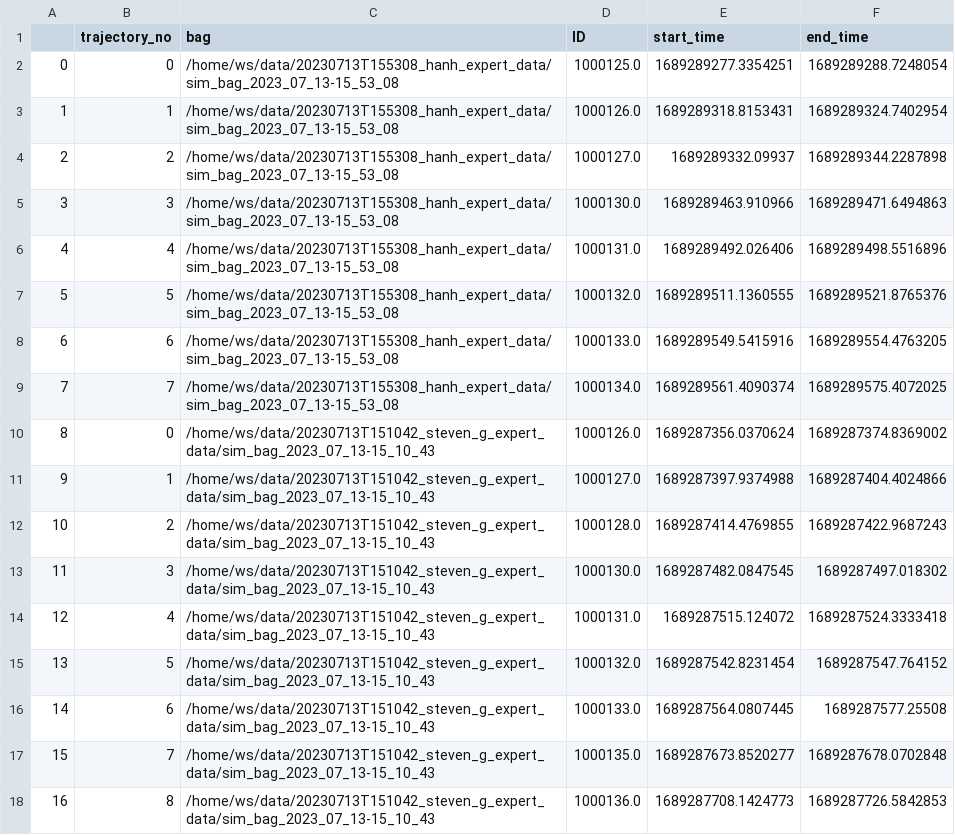
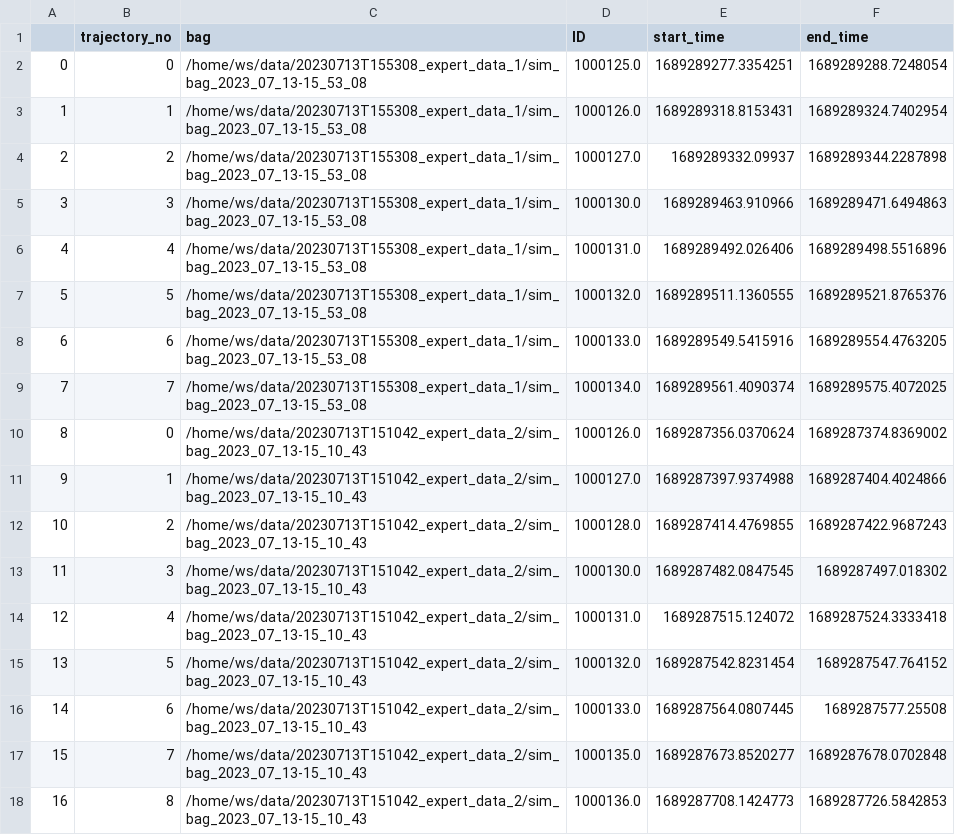
Before and after one commit to ToyotaResearchInstitute/SAPL, a CSV file: data/overtake_trajectory_replayer.csv, drawn as a sheet.

```diff
--- a/data/overtake_trajectory_replayer.csv
+++ b/data/overtake_trajectory_replayer.csv
@@ -1,18 +1,18 @@
 ,trajectory_no,bag,ID,start_time,end_time
-0,0,/home/ws/data/20230713T155308_hanh_expert_data/sim_bag_2023_07_13-15_53_08,1000125.0,1689289277.3354251,1689289288.7248054
-1,1,/home/ws/data/20230713T155308_hanh_expert_data/sim_bag_2023_07_13-15_53_08,1000126.0,1689289318.8153431,1689289324.7402954
-2,2,/home/ws/data/20230713T155308_hanh_expert_data/sim_bag_2023_07_13-15_53_08,1000127.0,1689289332.09937,1689289344.2287898
-3,3,/home/ws/data/20230713T155308_hanh_expert_data/sim_bag_2023_07_13-15_53_08,1000130.0,1689289463.910966,1689289471.6494863
-4,4,/home/ws/data/20230713T155308_hanh_expert_data/sim_bag_2023_07_13-15_53_08,1000131.0,1689289492.026406,1689289498.5516896
-5,5,/home/ws/data/20230713T155308_hanh_expert_data/sim_bag_2023_07_13-15_53_08,1000132.0,1689289511.1360555,1689289521.8765376
-6,6,/home/ws/data/20230713T155308_hanh_expert_data/sim_bag_2023_07_13-15_53_08,1000133.0,1689289549.5415916,1689289554.4763205
-7,7,/home/ws/data/20230713T155308_hanh_expert_data/sim_bag_2023_07_13-15_53_08,1000134.0,1689289561.4090374,1689289575.4072025
-8,0,/home/ws/data/20230713T151042_steven_g_expert_data/sim_bag_2023_07_13-15_10_43,1000126.0,1689287356.0370624,1689287374.8369002
-9,1,/home/ws/data/20230713T151042_steven_g_expert_data/sim_bag_2023_07_13-15_10_43,1000127.0,1689287397.9374988,1689287404.4024866
-10,2,/home/ws/data/20230713T151042_steven_g_expert_data/sim_bag_2023_07_13-15_10_43,1000128.0,1689287414.4769855,1689287422.9687243
-11,3,/home/ws/data/20230713T151042_steven_g_expert_data/sim_bag_2023_07_13-15_10_43,1000130.0,1689287482.0847545,1689287497.018302
-12,4,/home/ws/data/20230713T151042_steven_g_expert_data/sim_bag_2023_07_13-15_10_43,1000131.0,1689287515.124072,1689287524.3333418
-13,5,/home/ws/data/20230713T151042_steven_g_expert_data/sim_bag_2023_07_13-15_10_43,1000132.0,1689287542.8231454,1689287547.764152
-14,6,/home/ws/data/20230713T151042_steven_g_expert_data/sim_bag_2023_07_13-15_10_43,1000133.0,1689287564.0807445,1689287577.25508
-15,7,/home/ws/data/20230713T151042_steven_g_expert_data/sim_bag_2023_07_13-15_10_43,1000135.0,1689287673.8520277,1689287678.0702848
-16,8,/home/ws/data/20230713T151042_steven_g_expert_data/sim_bag_2023_07_13-15_10_43,1000136.0,1689287708.1424773,1689287726.5842853
+0,0,/home/ws/data/20230713T155308_expert_data_1/sim_bag_2023_07_13-15_53_08,1000125.0,1689289277.3354251,1689289288.7248054
+1,1,/home/ws/data/20230713T155308_expert_data_1/sim_bag_2023_07_13-15_53_08,1000126.0,1689289318.8153431,1689289324.7402954
+2,2,/home/ws/data/20230713T155308_expert_data_1/sim_bag_2023_07_13-15_53_08,1000127.0,1689289332.09937,1689289344.2287898
+3,3,/home/ws/data/20230713T155308_expert_data_1/sim_bag_2023_07_13-15_53_08,1000130.0,1689289463.910966,1689289471.6494863
+4,4,/home/ws/data/20230713T155308_expert_data_1/sim_bag_2023_07_13-15_53_08,1000131.0,1689289492.026406,1689289498.5516896
+5,5,/home/ws/data/20230713T155308_expert_data_1/sim_bag_2023_07_13-15_53_08,1000132.0,1689289511.1360555,1689289521.8765376
+6,6,/home/ws/data/20230713T155308_expert_data_1/sim_bag_2023_07_13-15_53_08,1000133.0,1689289549.5415916,1689289554.4763205
+7,7,/home/ws/data/20230713T155308_expert_data_1/sim_bag_2023_07_13-15_53_08,1000134.0,1689289561.4090374,1689289575.4072025
+8,0,/home/ws/data/20230713T151042_expert_data_2/sim_bag_2023_07_13-15_10_43,1000126.0,1689287356.0370624,1689287374.8369002
+9,1,/home/ws/data/20230713T151042_expert_data_2/sim_bag_2023_07_13-15_10_43,1000127.0,1689287397.9374988,1689287404.4024866
+10,2,/home/ws/data/20230713T151042_expert_data_2/sim_bag_2023_07_13-15_10_43,1000128.0,1689287414.4769855,1689287422.9687243
+11,3,/home/ws/data/20230713T151042_expert_data_2/sim_bag_2023_07_13-15_10_43,1000130.0,1689287482.0847545,1689287497.018302
+12,4,/home/ws/data/20230713T151042_expert_data_2/sim_bag_2023_07_13-15_10_43,1000131.0,1689287515.124072,1689287524.3333418
+13,5,/home/ws/data/20230713T151042_expert_data_2/sim_bag_2023_07_13-15_10_43,1000132.0,1689287542.8231454,1689287547.764152
+14,6,/home/ws/data/20230713T151042_expert_data_2/sim_bag_2023_07_13-15_10_43,1000133.0,1689287564.0807445,1689287577.25508
+15,7,/home/ws/data/20230713T151042_expert_data_2/sim_bag_2023_07_13-15_10_43,1000135.0,1689287673.8520277,1689287678.0702848
+16,8,/home/ws/data/20230713T151042_expert_data_2/sim_bag_2023_07_13-15_10_43,1000136.0,1689287708.1424773,1689287726.5842853
```
Also changed, not shown: data/overtake_question.csv, data/pedestrian_question.csv, 1 other file.
